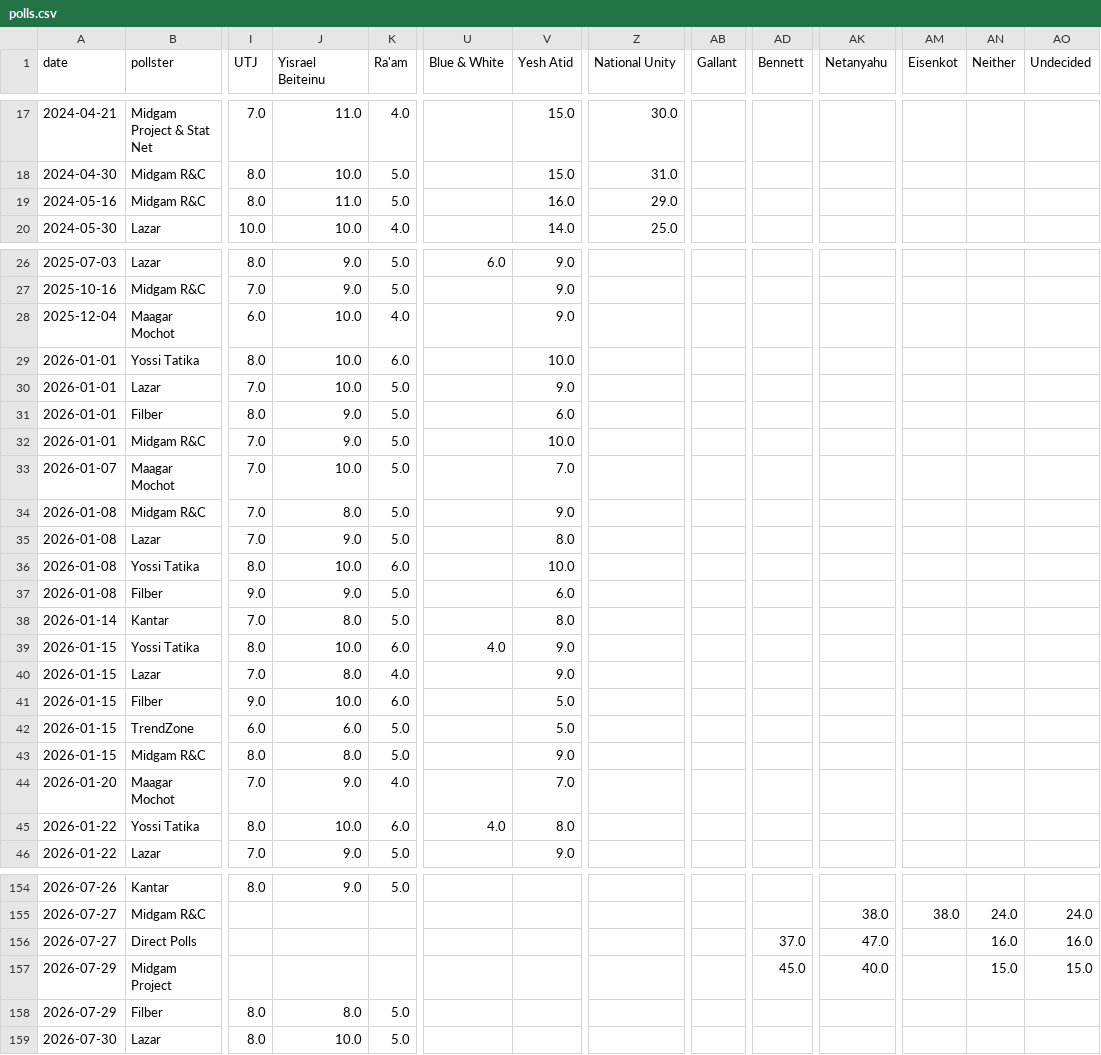
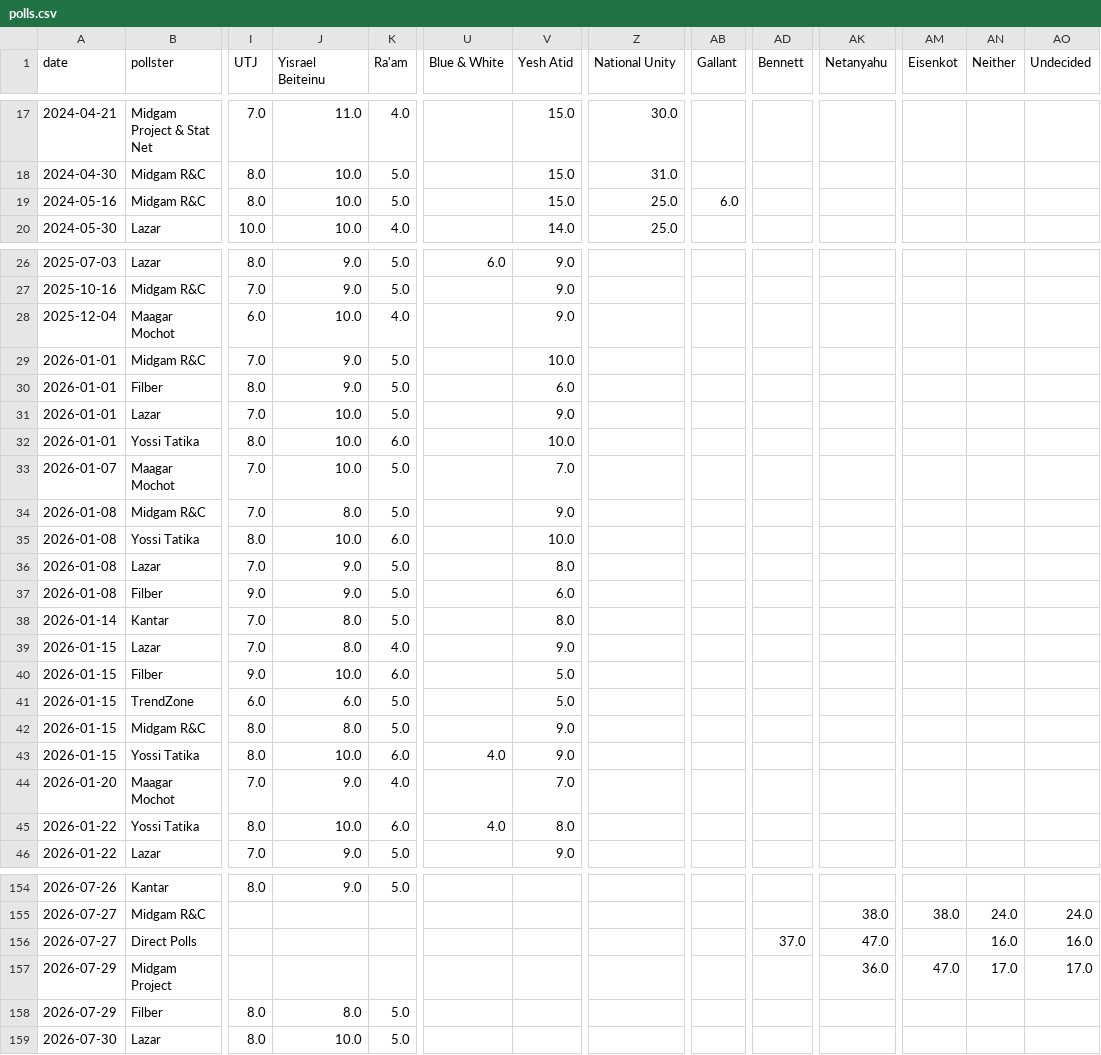
Before and after one commit to NoNOno0100/election-meter, a CSV file: polls.csv, drawn as a sheet; only a part is shown, gaps mark what is left out; the diff covers the shown part only; the diff names each change by its address in the sheet, - before the commit and + after, or states it on an @@ line.

```diff
--- a/polls.csv
+++ b/polls.csv
-J19 (Yisrael Beiteinu): 11.0
+J19 (Yisrael Beiteinu): 10.0
-V19 (Yesh Atid): 16.0
+V19 (Yesh Atid): 15.0
-Z19 (National Unity): 29.0
+Z19 (National Unity): 25.0
-AB19 (Gallant): (empty)
+AB19 (Gallant): 6.0
@@ row 32 moved to row 29: 2026-01-01 @@
@@ row 31 moved to row 30: 2026-01-01 @@
@@ row 30 moved to row 31: 2026-01-01 @@
@@ row 36 moved to row 35: 2026-01-08 @@
@@ row 39 moved to row 43: 2026-01-15 @@
-AD157 (Bennett): 45.0
+AD157 (Bennett): (empty)
-AK157 (Netanyahu): 40.0
+AK157 (Netanyahu): 36.0
-AM157 (Eisenkot): (empty)
+AM157 (Eisenkot): 47.0
-AN157 (Neither): 15.0
+AN157 (Neither): 17.0
-AO157 (Undecided): 15.0
+AO157 (Undecided): 17.0
```
Also changed, not shown: 4 added rows, 1 removed row, 17 moved rows and 27 edited cells elsewhere in this file, 4 other files.
